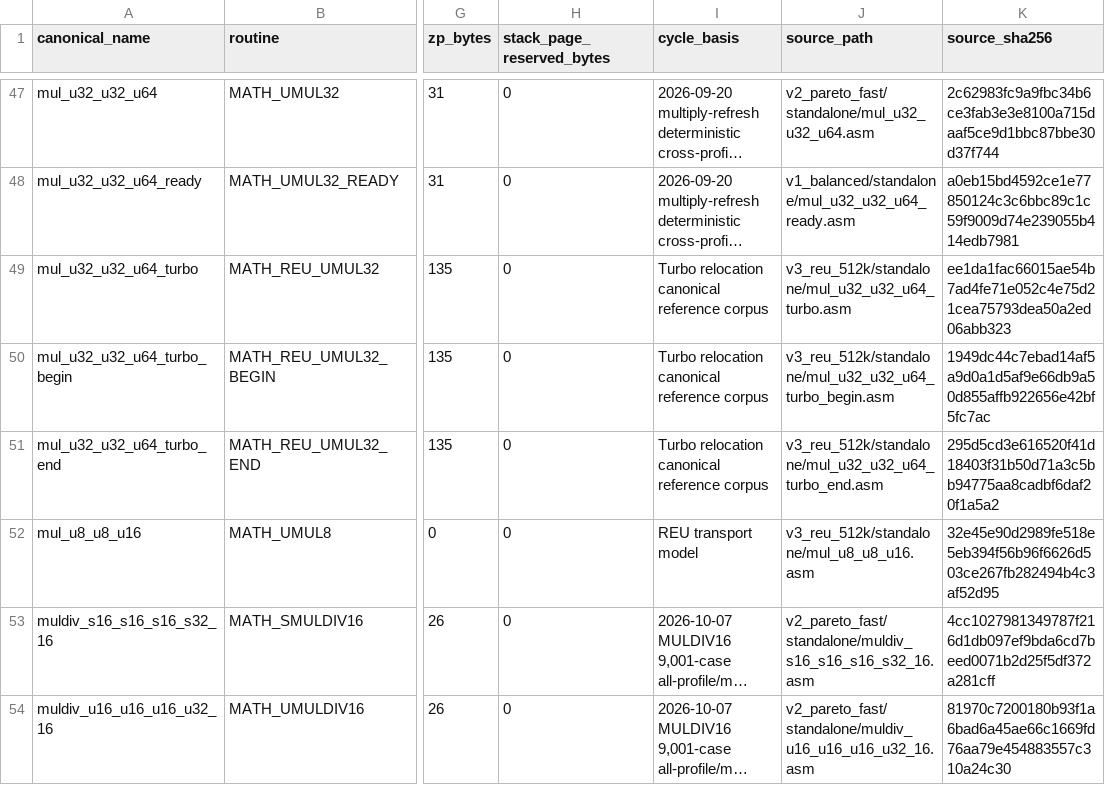
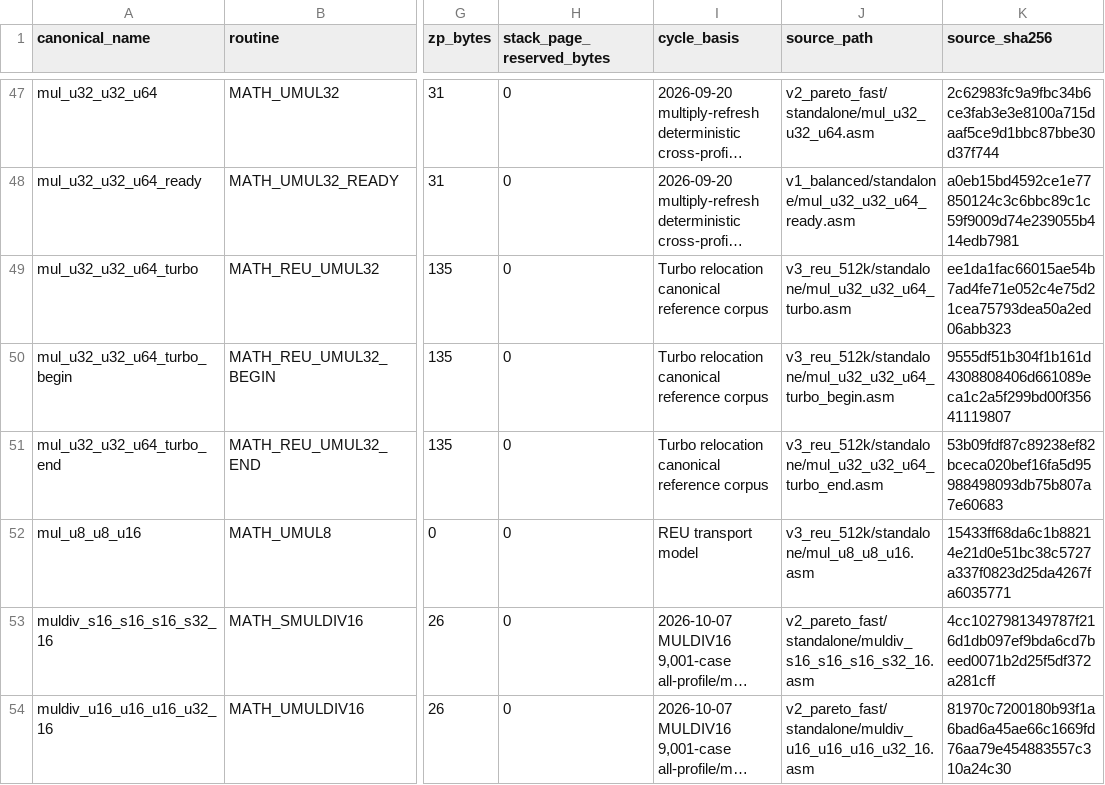
Before and after one commit to floppyrom/C64-Math-Library, a CSV file: benchmarks/BEST_PROFILE_RESULTS.csv, drawn as a sheet; only a part is shown, gaps mark what is left out; long unchanged cells end in …; the diff covers the shown part only; the diff names each change by its address in the sheet, - before the commit and + after, or states it on an @@ line.

Commit message:
Fix V3/V4 REU immediate-DMA commands and regenerated release artifacts
* Fix immediate REU DMA commands in V3/V4 sources and resident binaries

Use bit-4 immediate execution for REU fetch, swap and autoload at all audited $DF01 command sites. Regenerate fixed PRGs, relocatable and standalone ASM mirrors, update SHA256SUMS and changelogs.

Proved by deterministic source rebuilds, reference/alternate API tests and x64sc native REU smoke tests. Physical hardware/cycle benchmarking remains outstanding.

* Match regenerated V4 QS16 mirror opcode case and package checksum

* Regenerate public benchmark and source-catalog hashes after REU correction

```diff
--- a/benchmarks/BEST_PROFILE_RESULTS.csv
+++ b/benchmarks/BEST_PROFILE_RESULTS.csv
-K50 (source_sha256): 1949dc44c7ebad14af5a9d0a1d5af9e66db9a50d855affb922656e42bf5fc7ac
+K50 (source_sha256): 9555df51b304f1b161d4308808406d661089eca1c2a5f299bd00f35641119807
-K51 (source_sha256): 295d5cd3e616520f41d18403f31b50d71a3c5bb94775aa8cadbf6daf20f1a5a2
+K51 (source_sha256): 53b09fdf87c89238ef82bceca020bef16fa5d95988498093db75b807a7e60683
-K52 (source_sha256): 32e45e90d2989fe518e5eb394f56b96f6626d503ce267fb282494b4c3af52d95
+K52 (source_sha256): 15433ff68da6c1b88214e21d0e51bc38c5727a337f0823d25da4267fa6035771
```
Also changed, not shown: 9 edited cells elsewhere in this file, benchmarks/PUBLIC_PROFILE_RESULTS.csv, routines/SOURCE_CATALOG.csv, 43 other files.
